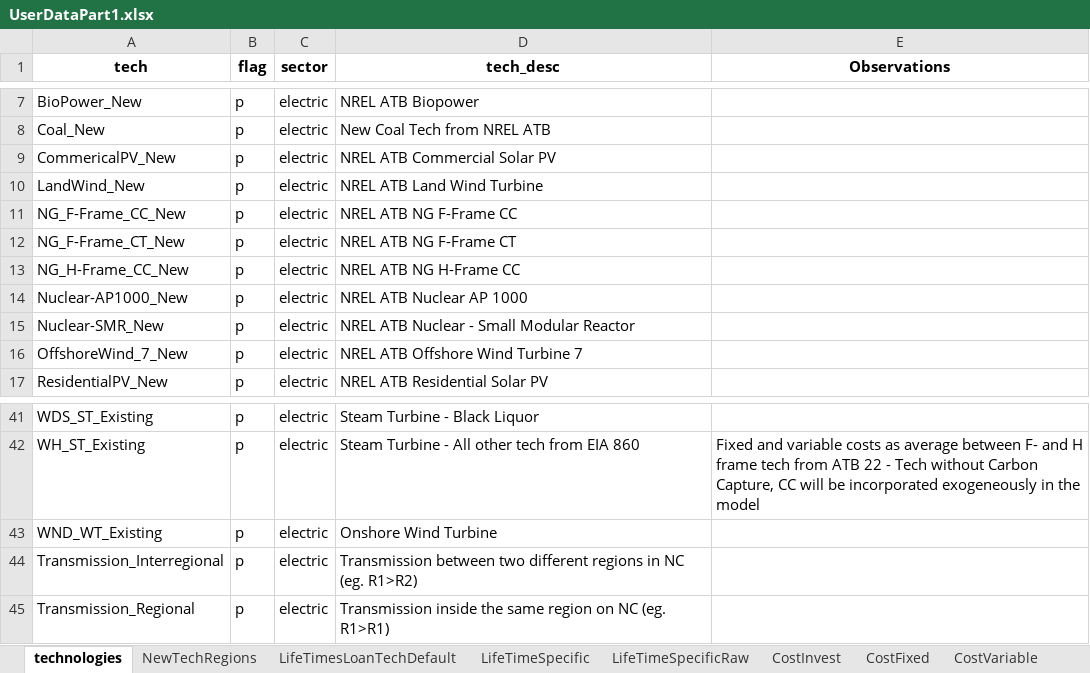
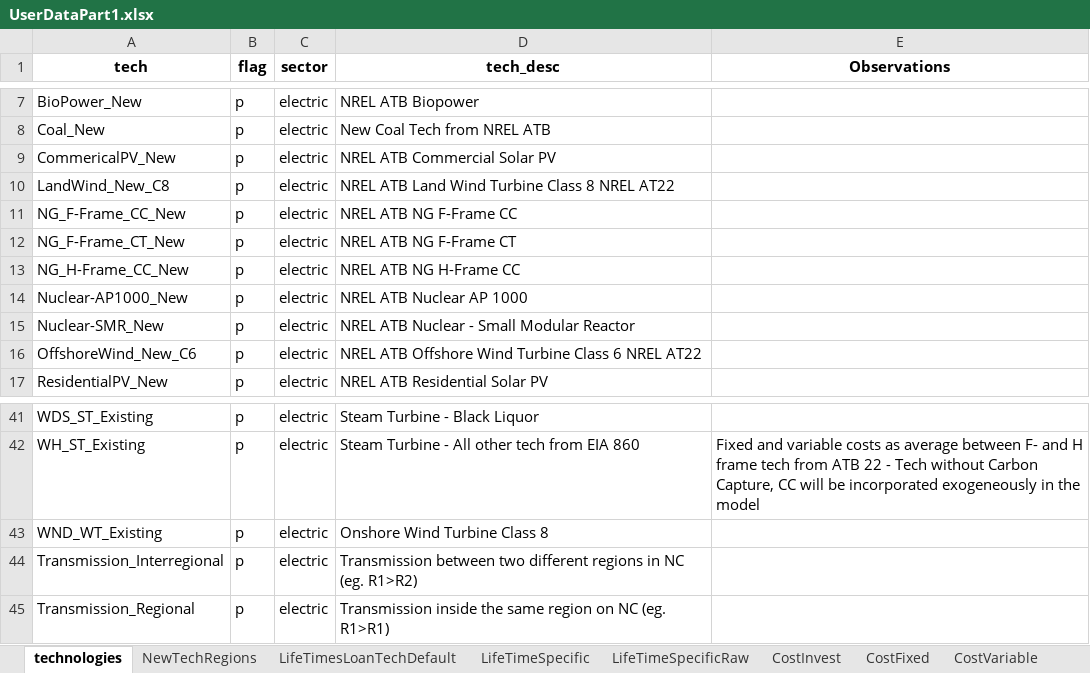
Before and after one commit to vaduraes/TemoaHurricane_V2, an Excel workbook: CreateBaseDeck/ExcelUserData/UserDataPart1.xlsx, sheet technologies, drawn as a sheet; only a part is shown, gaps mark what is left out; values as stored, in another font and other column widths than the file's, no borders; the diff names each change by its address in the sheet, - before the commit and + after, or states it on an @@ line.

```diff
--- a/CreateBaseDeck/ExcelUserData/UserDataPart1.xlsx (sheet technologies)
+++ b/CreateBaseDeck/ExcelUserData/UserDataPart1.xlsx (sheet technologies)
-A10 (tech): LandWind_New
+A10 (tech): LandWind_New_C8
-D10 (tech_desc): NREL ATB Land Wind Turbine
+D10 (tech_desc): NREL ATB Land Wind Turbine Class 8 NREL AT22
-A16 (tech): OffshoreWind_7_New
+A16 (tech): OffshoreWind_New_C6
-D16 (tech_desc): NREL ATB Offshore Wind Turbine 7
+D16 (tech_desc): NREL ATB Offshore Wind Turbine Class 6 NREL AT22
-D43 (tech_desc): Onshore Wind Turbine
+D43 (tech_desc): Onshore Wind Turbine Class 8
```
Also changed, not shown: sheet CostFixed, sheet CostInvest, sheet CostVariable, sheet NewTechRegions, sheet LifeTimesLoanTechDefault, CreateBaseDeck/Debug.xlsx, CreateBaseDeck/ExcelUserData/Temporary_ToHelpBuildDecks/TMP_ExistingCapacity_UniqueTechNameLv1.xlsx, 33 other files.
